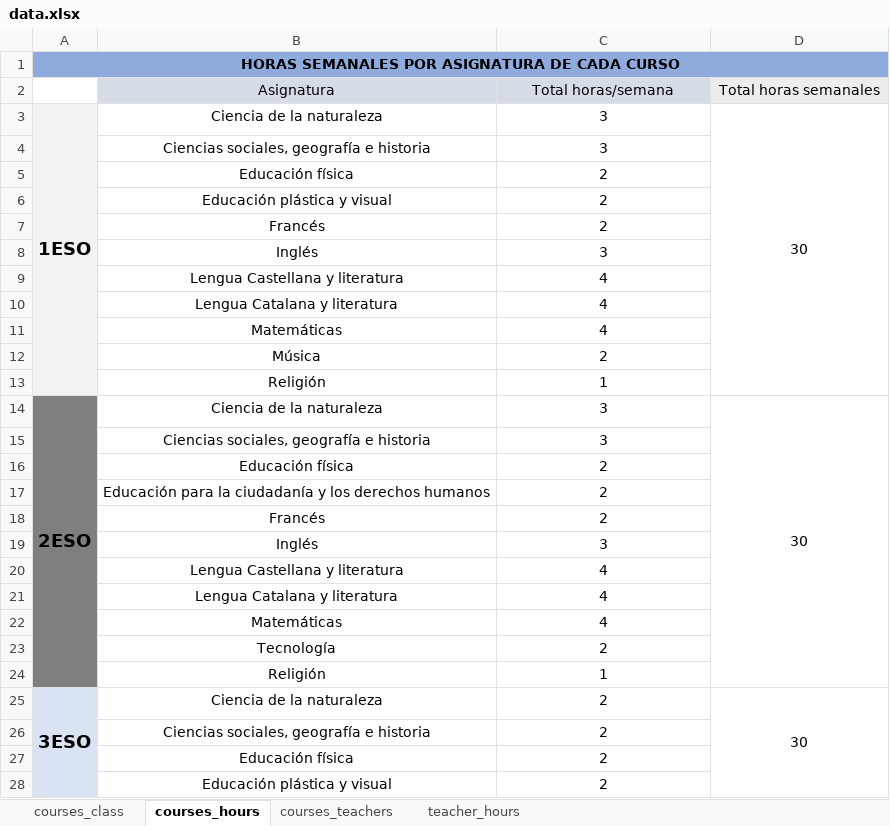
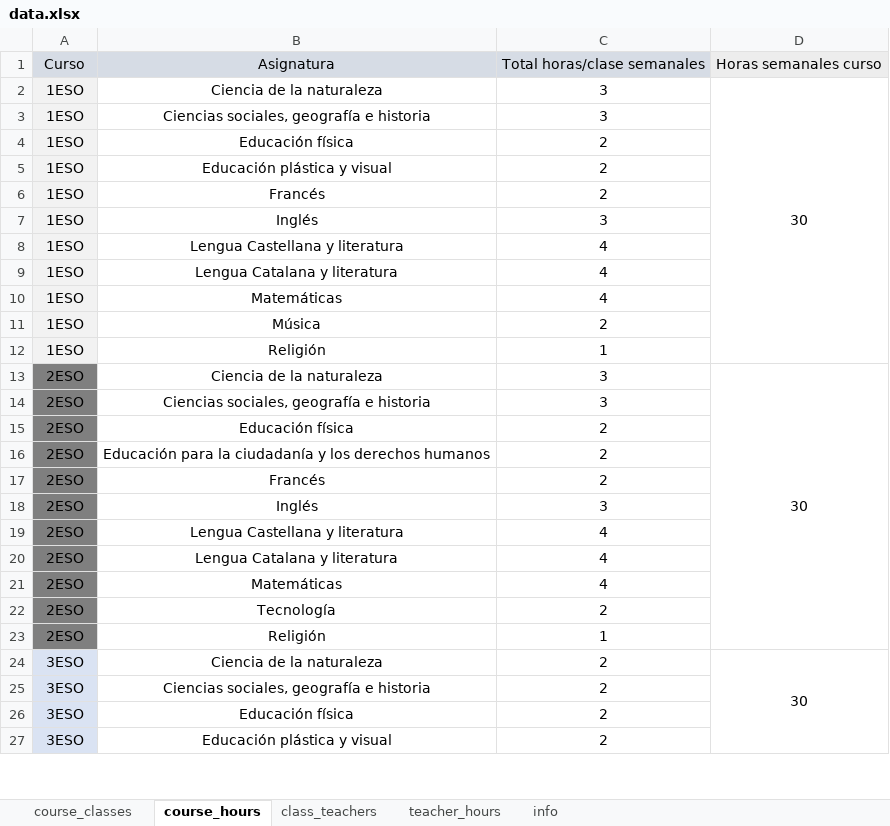
Before and after one commit to magheata/Genetic_Timetable, an Excel workbook: data.xlsx, sheet course_hours, drawn as a sheet; only a part is shown; values as stored, in another font and other column widths than the file's, no borders; removed rows and columns are numbered as before the commit, all else as after; the diff covers the shown part only; the diff names each change by its address in the sheet, - before the commit and + after, or states it on an @@ line.

```diff
--- a/data.xlsx (sheet course_hours)
+++ b/data.xlsx (sheet course_hours)
-sheet tab: courses_class
+sheet tab: course_classes
-sheet tab: courses_hours
+sheet tab: course_hours
-sheet tab: courses_teachers
+sheet tab: class_teachers
+sheet tab: info
-row 1: HORAS SEMANALES POR ASIGNATURA DE CADA CURSO
-row 2:  | Asignatura | Total horas/semana | Total horas semanales
+row 1: Curso | Asignatura | Total horas/clase semanales | Horas semanales curso
-A2 bold: on
+A2 bold: off, text size: smaller
-A3:A13 merged
-A3:A12: (empty)
+A3:A12: 1ESO
-A13 bold: on
+A13 bold: off, text size: smaller
-A14:A24 merged
-A14:A23: (empty)
+A14:A23: 2ESO
-A24 bold: on
+A24 bold: off, text size: smaller
-A25:A36 merged
-A25:A27: (empty)
+A25:A27: 3ESO
```
Also changed, not shown: 35 edited cells, cell formats and merged cells elsewhere in this sheet, sheet class_teachers, sheet teacher_hours, formulas that keep their value, 7 other files.
